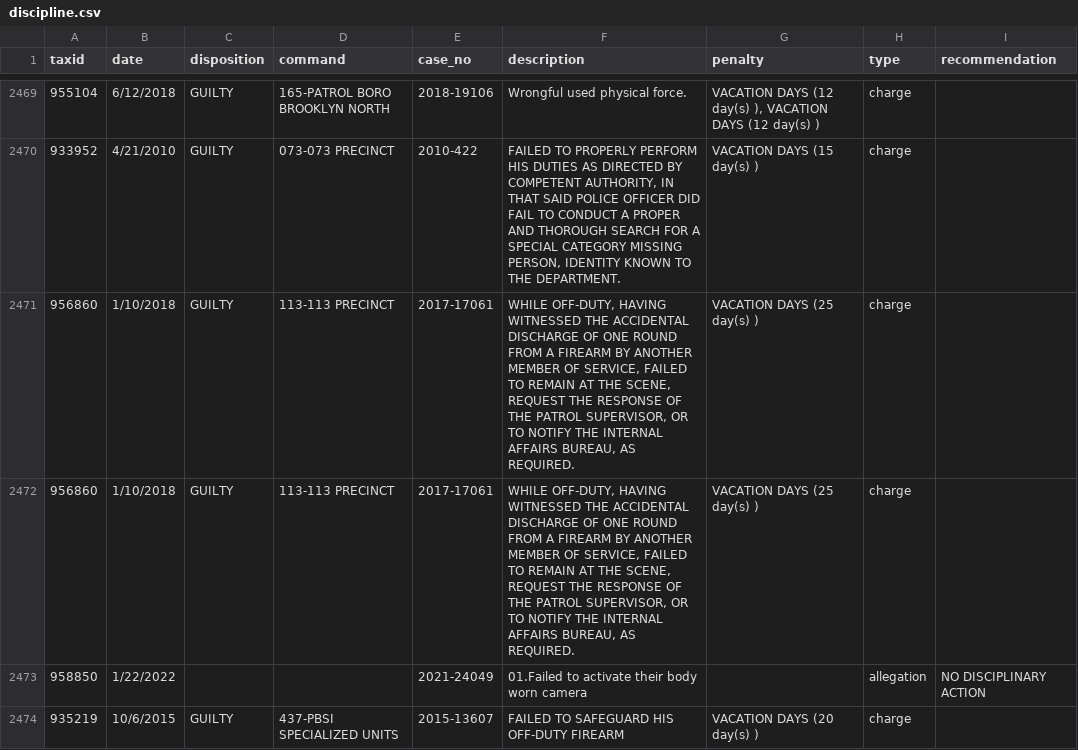
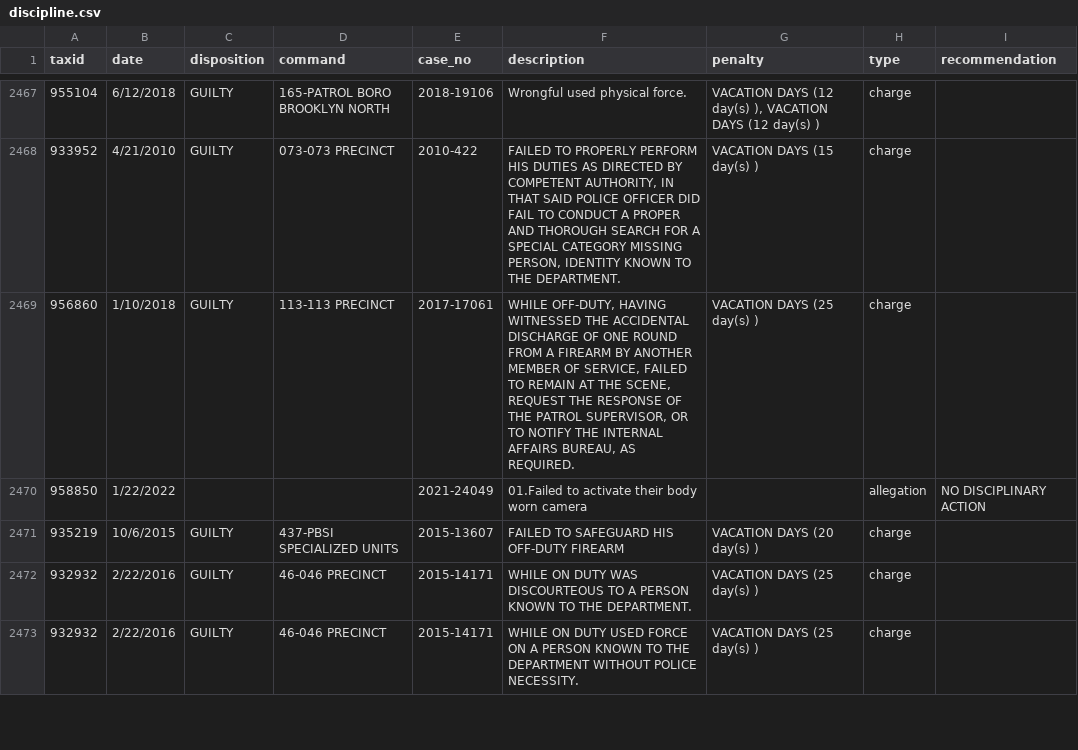
Before and after one commit to ryanwatkins/nypd-officer-profiles, a CSV file: discipline.csv, drawn as a sheet; only a part is shown, gaps mark what is left out; the shorter side is filled out with more unchanged rows; removed rows and columns are numbered as before the commit, all else as after; the diff covers the shown part only; the diff names each change by its address in the sheet, - before the commit and + after, or states it on an @@ line.

```diff
--- a/discipline.csv
+++ b/discipline.csv
-row 2472: 956860 | 1/10/2018 | GUILTY | 113-113 PRECINCT | 2017-17061 | WHILE OFF-DUTY, HAVING WITNESSED THE ACCIDENTAL DISCHARGE OF ONE ROUND FROM A FIREARM BY ANOTHER MEMBER OF SERVICE, FAILED TO REMAIN AT THE SCENE, REQUEST THE RESPONSE OF THE PATROL SUPERVISOR, OR TO NOTIFY THE INTERNAL AFFAIRS BUREAU, AS REQUIRED. | VACATION DAYS (25 day(s) ) | charge
```
Also changed, not shown: 10 added rows, 4 removed rows and 3 edited cells elsewhere in this file, documents.csv, 26 other files.
